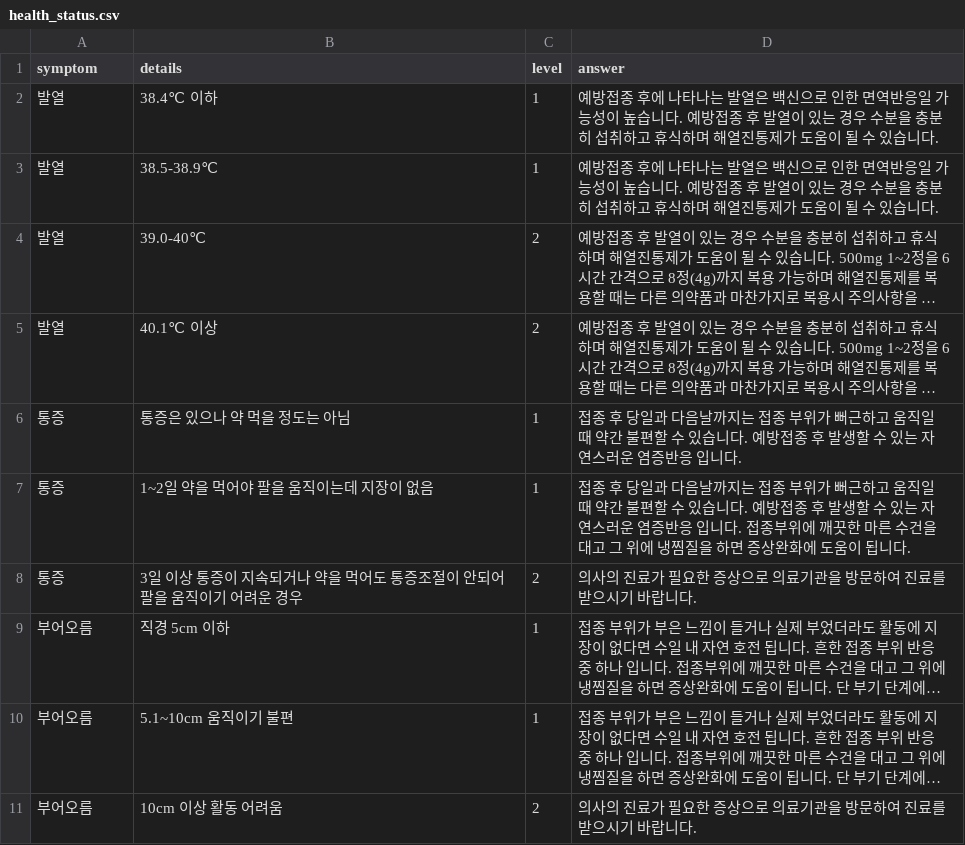
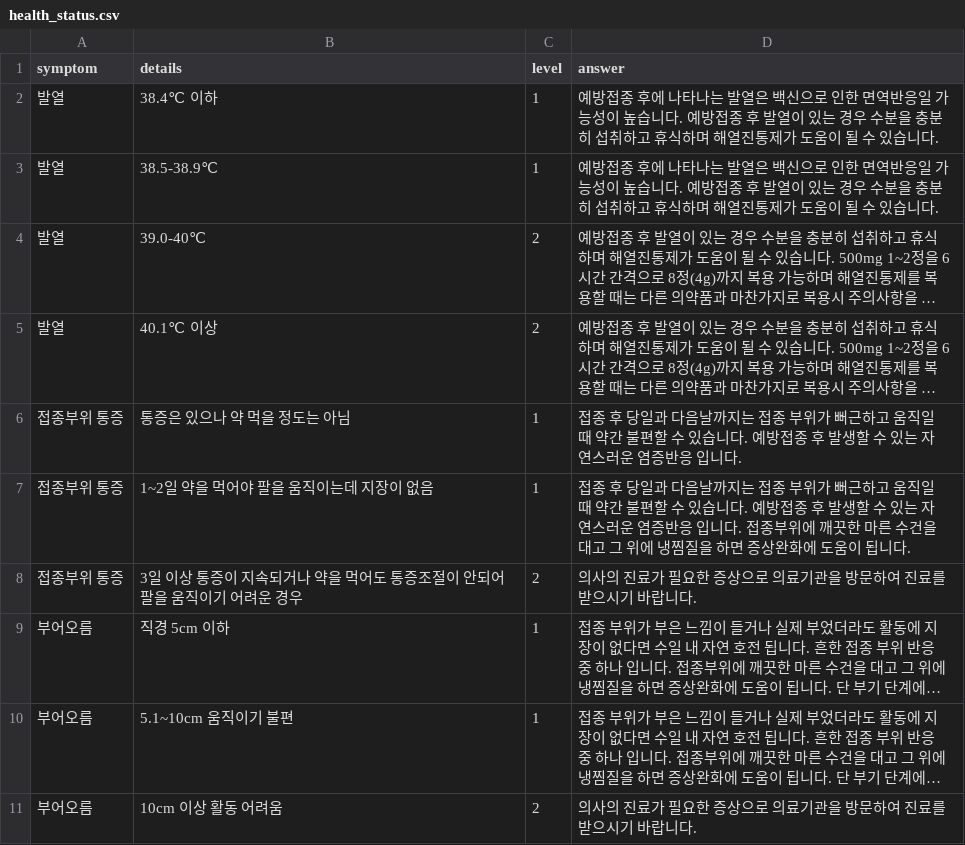
Before and after one commit to Project-Cofin/cofin-msa-map, a CSV file: backend/chatbot/data/health_status.csv, drawn as a sheet; only a part is shown; long unchanged cells end in …; the diff names each change by its address in the sheet, - before the commit and + after, or states it on an @@ line.

Commit message:
Nov 26 update chatbot

```diff
--- a/backend/chatbot/data/health_status.csv
+++ b/backend/chatbot/data/health_status.csv
-A6:A8 (symptom): 통증
+A6:A8 (symptom): 접종부위 통증
```
Also changed, not shown: 6 other files.
